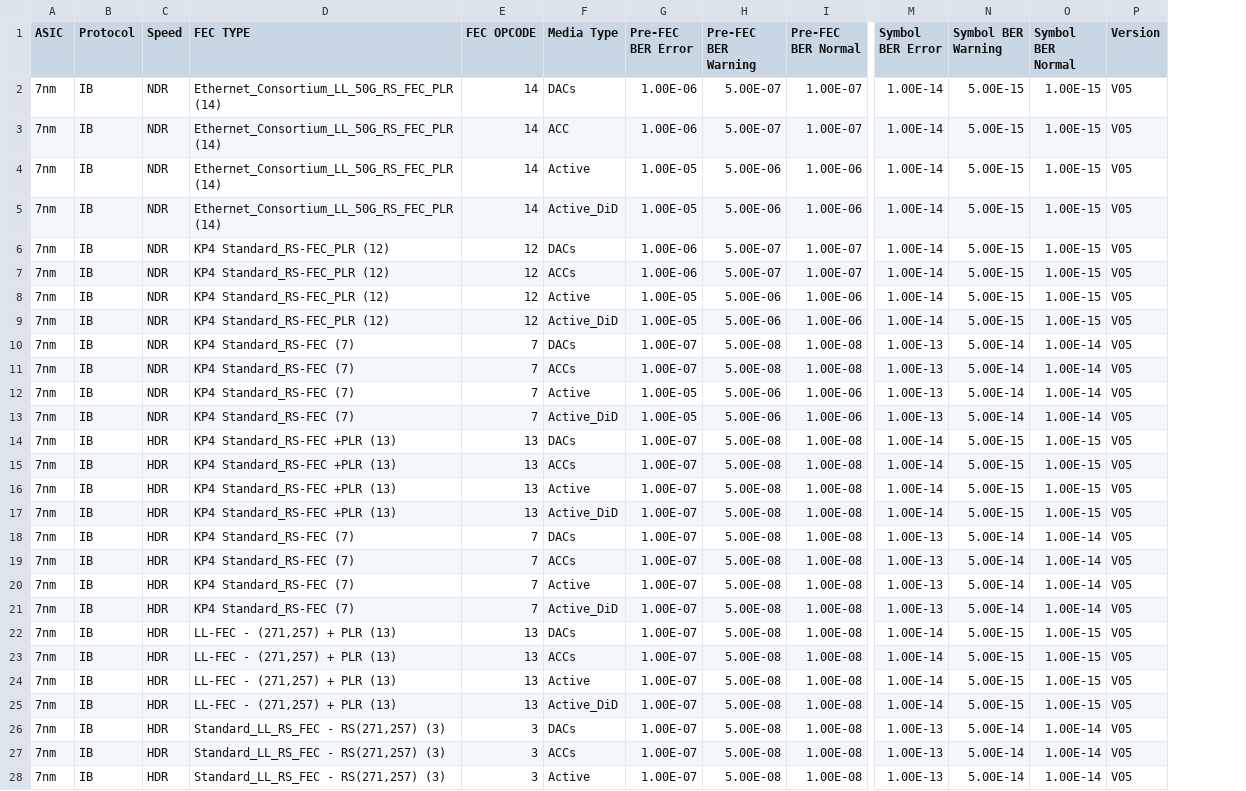
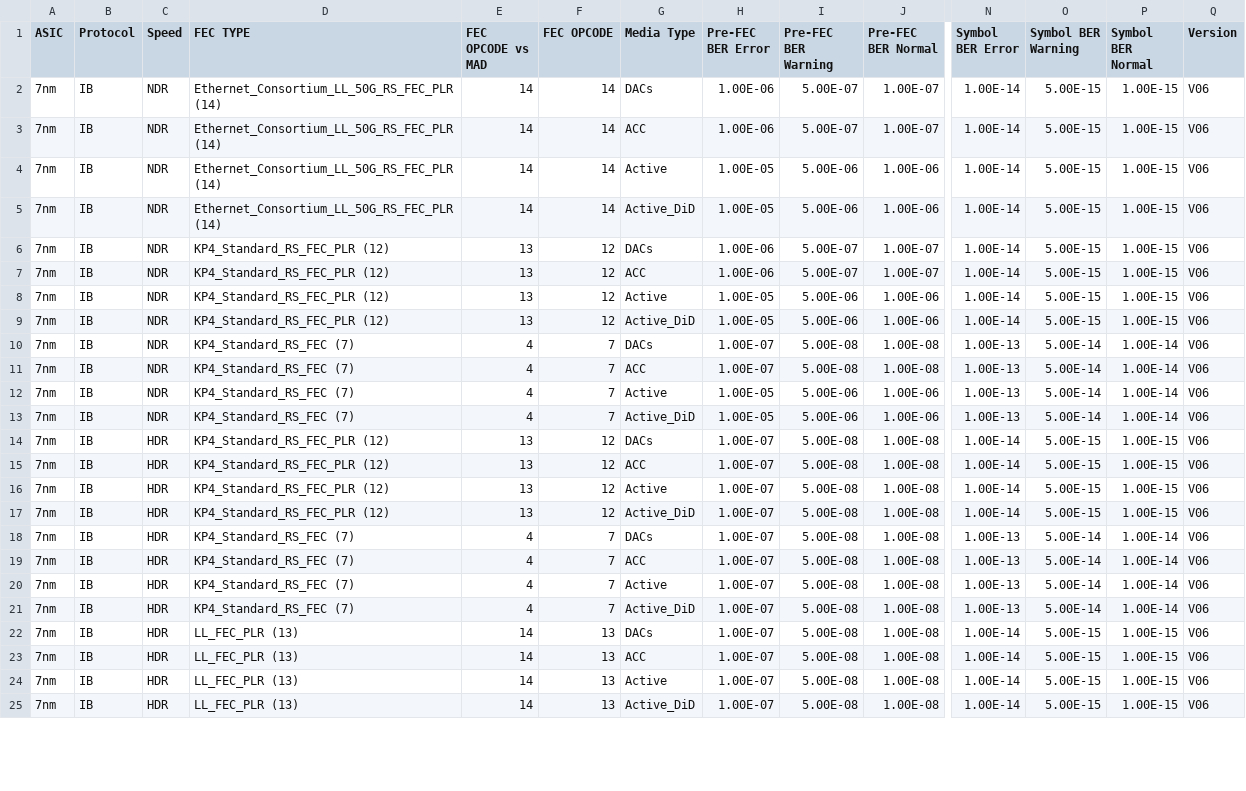
Before and after one commit to Mellanox/ufm_sdk_3.0, a CSV file: plugins/pdr_deterministic_plugin/build/config/Field_BER_Thresholds.csv, drawn as a sheet; only a part is shown, gaps mark what is left out; removed rows and columns are numbered as before the commit, all else as after; rows hold the shown columns only; the diff covers the shown part only; the diff names each change by its address in the sheet, - before the commit and + after, or states it on an @@ line.

```diff
--- a/plugins/pdr_deterministic_plugin/build/config/Field_BER_Thresholds.csv
+++ b/plugins/pdr_deterministic_plugin/build/config/Field_BER_Thresholds.csv
+column E (FEC OPCODE vs MAD), rows 2-25: 14 | 14 | 14 | 14 | 13 | 13 | 13 | 13 | 4 | 4 | 4 | 4 | 13 | 13 | 13 | 13 | 4 | 4 | 4 | 4 | 14 | 14 | 14 | 14
-Q2:Q25 (Version): V05
+Q2:Q25 (Version): V06
-D6:D9 (FEC TYPE): KP4 Standard_RS-FEC_PLR (12)
+D6:D9 (FEC TYPE): KP4_Standard_RS_FEC_PLR (12)
-G7 (Media Type): ACCs
+G7 (Media Type): ACC
-D10:D13 (FEC TYPE): KP4 Standard_RS-FEC (7)
+D10:D13 (FEC TYPE): KP4_Standard_RS_FEC (7)
-G11 (Media Type): ACCs
+G11 (Media Type): ACC
-D14:D17 (FEC TYPE): KP4 Standard_RS-FEC +PLR (13)
+D14:D17 (FEC TYPE): KP4_Standard_RS_FEC_PLR (12)
-F14:F17 (FEC OPCODE): 13
+F14:F17 (FEC OPCODE): 12
-G15 (Media Type): ACCs
+G15 (Media Type): ACC
-D18:D21 (FEC TYPE): KP4 Standard_RS-FEC (7)
+D18:D21 (FEC TYPE): KP4_Standard_RS_FEC (7)
-G19 (Media Type): ACCs
+G19 (Media Type): ACC
-D22:D25 (FEC TYPE): LL-FEC - (271,257) + PLR (13)
+D22:D25 (FEC TYPE): LL_FEC_PLR (13)
-G23 (Media Type): ACCs
+G23 (Media Type): ACC
-row 26: 7nm | IB | HDR | Standard_LL_RS_FEC - RS(271,257) (3) | 3 | DACs | 1.00E-07 | 5.00E-08 | 1.00E-08 | 1.00E-13 | 5.00E-14 | 1.00E-14 | V05
-row 27: 7nm | IB | HDR | Standard_LL_RS_FEC - RS(271,257) (3) | 3 | ACCs | 1.00E-07 | 5.00E-08 | 1.00E-08 | 1.00E-13 | 5.00E-14 | 1.00E-14 | V05
-row 28: 7nm | IB | HDR | Standard_LL_RS_FEC - RS(271,257) (3) | 3 | Active | 1.00E-07 | 5.00E-08 | 1.00E-08 | 1.00E-13 | 5.00E-14 | 1.00E-14 | V05
```
Also changed, not shown: 1 removed row and 66 edited cells elsewhere in this file, 2 other files.
